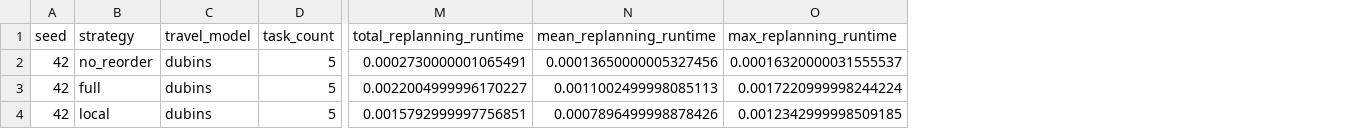
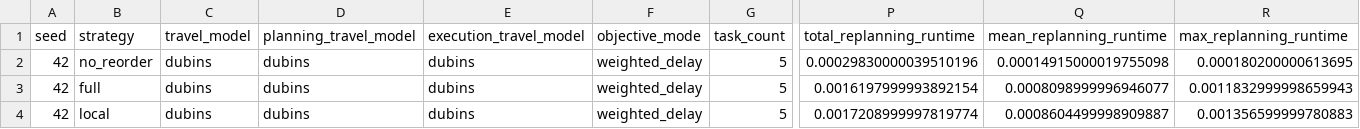
Before and after one commit to TCC-icdat/uav_disaster_planning, a CSV file: results/raw/seed42_metrics.csv, drawn as a sheet; only a part is shown, gaps mark what is left out; addresses are those after the commit; the diff names each change by its address in the sheet, - before the commit and + after, or states it on an @@ line.

```diff
--- a/results/raw/seed42_metrics.csv
+++ b/results/raw/seed42_metrics.csv
+column D (planning_travel_model), rows 2-4: all dubins
+column E (execution_travel_model), rows 2-4: all dubins
+column F (objective_mode), rows 2-4: all weighted_delay
-P2 (total_replanning_runtime): 0.0002730000001065491
+P2 (total_replanning_runtime): 0.00029830000039510196
-Q2 (mean_replanning_runtime): 0.00013650000005327456
+Q2 (mean_replanning_runtime): 0.00014915000019755098
-R2 (max_replanning_runtime): 0.00016320000031555537
+R2 (max_replanning_runtime): 0.000180200000613695
-P3 (total_replanning_runtime): 0.0022004999996170227
+P3 (total_replanning_runtime): 0.0016197999993892154
-Q3 (mean_replanning_runtime): 0.0011002499998085113
+Q3 (mean_replanning_runtime): 0.0008098999996946077
-R3 (max_replanning_runtime): 0.0017220999998244224
+R3 (max_replanning_runtime): 0.0011832999998659943
-P4 (total_replanning_runtime): 0.0015792999997756851
+P4 (total_replanning_runtime): 0.0017208999997819774
-Q4 (mean_replanning_runtime): 0.0007896499998878426
+Q4 (mean_replanning_runtime): 0.0008604499998909887
-R4 (max_replanning_runtime): 0.0012342999998509185
+R4 (max_replanning_runtime): 0.001356599999780883
```
Also changed, not shown: results/raw/replanning_debug_10seeds_metrics.csv, results/summary/replanning_debug_10seeds_summary.csv, 31 other files.
